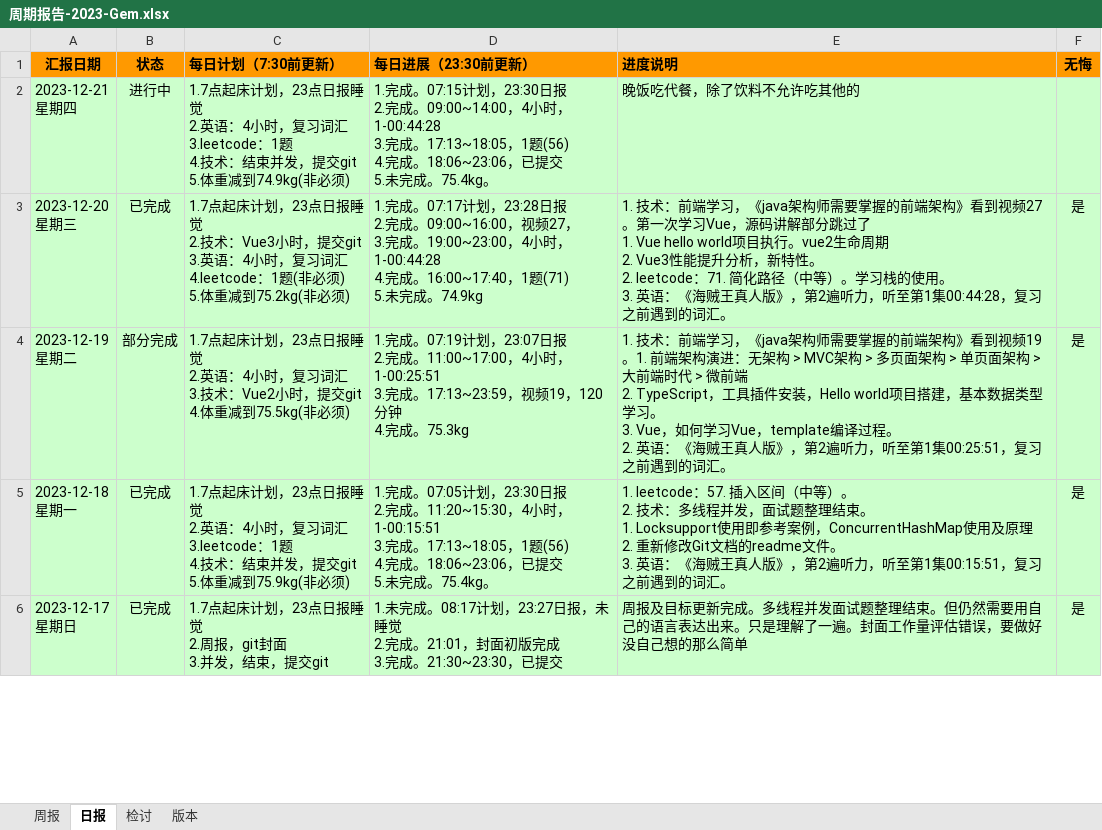
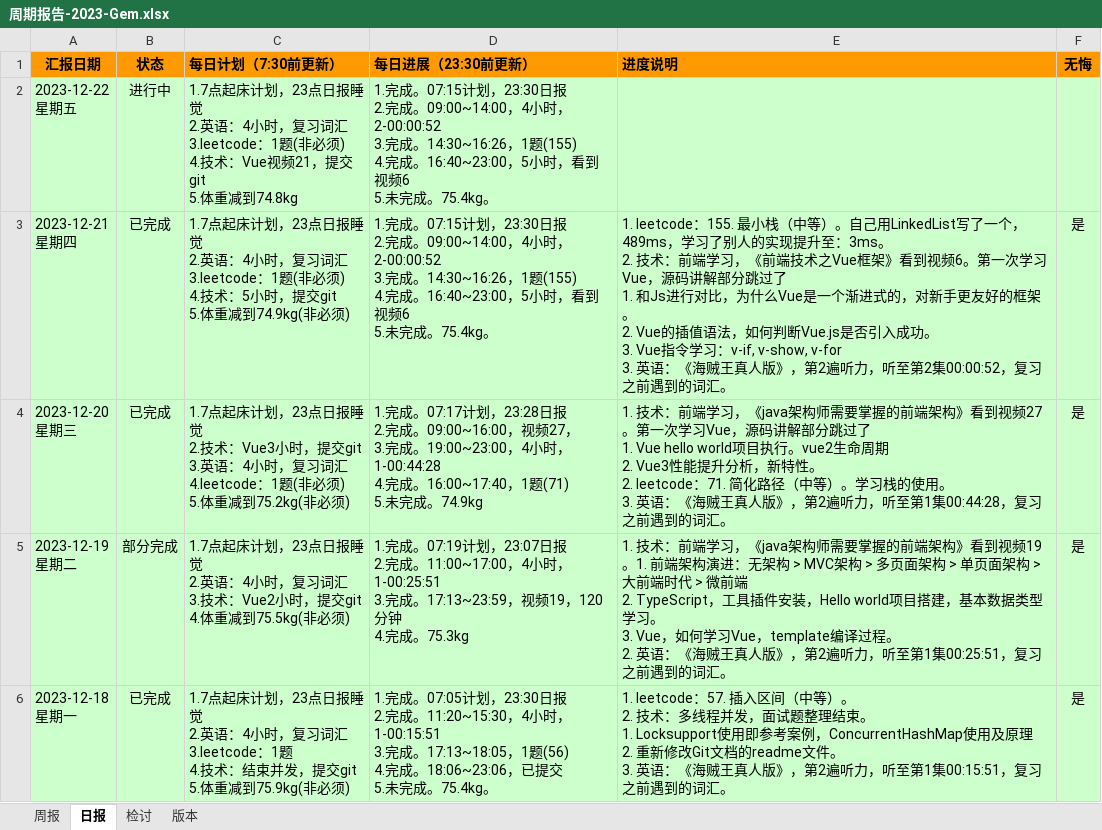
Before and after one commit to namelessmyth/beFreeCoder, an Excel workbook: docs/report/周期报告-2023-Gem.xlsx, sheet 日报, drawn as a sheet; only a part is shown; the shorter side is filled out with more unchanged rows; values as stored, in another font and other column widths than the file's, no borders; conditional formats not drawn; addresses are those after the commit; ↵ is a line break in a cell; the diff names each change by its address in the sheet, - before the commit and + after, or states it on an @@ line.

```diff
--- a/docs/report/周期报告-2023-Gem.xlsx (sheet 日报)
+++ b/docs/report/周期报告-2023-Gem.xlsx (sheet 日报)
+row 2: 2023-12-22 ↵ 星期五 | 进行中 | 1.7点起床计划，23点日报睡觉 ↵ 2.英语：4小时，复习词汇 ↵ 3.leetcode：1题(非必须) ↵ 4.技术：Vue视频21，提交git ↵ 5.体重减到74.8kg | 1.完成。07:15计划，23:30日报 ↵ 2.完成。09:00~14:00，4小时，2-00:00:52 ↵ 3.完成。14:30~16:26，1题(155) ↵ 4.完成。16:40~23:00，5小时，看到视频6 ↵ 5.未完成。75.4kg。
-B3 (状态): 进行中
+B3 (状态): 已完成
-C3 (每日计划（7:30前更新）): …3.leetcode：1题 ↵ 4.技术：结束并发，提交git…
+C3 (每日计划（7:30前更新）): …3.leetcode：1题(非必须) ↵ 4.技术：5小时，提交git…
-D3 (每日进展（23:30前更新）): …4小时，1-00:44:28 ↵ 3.完成。17:13~18:05，1题(56) ↵ 4.完成。18:06~23:06，已提交 ↵ 5.未完成…
+D3 (每日进展（23:30前更新）): …4小时，2-00:00:52 ↵ 3.完成。14:30~16:26，1题(155) ↵ 4.完成。16:40~23:00，5小时，看到视频6 ↵ 5.未完成…
-E3 (进度说明): 晚饭吃代餐，除了饮料不允许吃其他的
+E3 (进度说明): 1. leetcode：155. 最小栈（中等）。自己用LinkedList写了一个，489ms，学习了别人的实现提升至：3ms。 ↵ 2. 技术：前端学习，《前端技术之Vue框架》看到视频6。第一次学习Vue，源码讲解部分跳过了 ↵ 1. 和Js进行对比，为什么Vue是一个渐进式的，对新手更友好的框架。 ↵ 2. Vue的插值语法，如何判断Vue.js是否引入成功。 ↵ 3. Vue指令学习：v-if, v-show, v-for ↵ 3. 英语：《海贼王真人版》，第2遍听力，听至第2集00:00:52，复习之前遇到的词汇。
-F3 (无悔): (empty)
+F3 (无悔): 是
```
Also changed, not shown: 10 other files.
